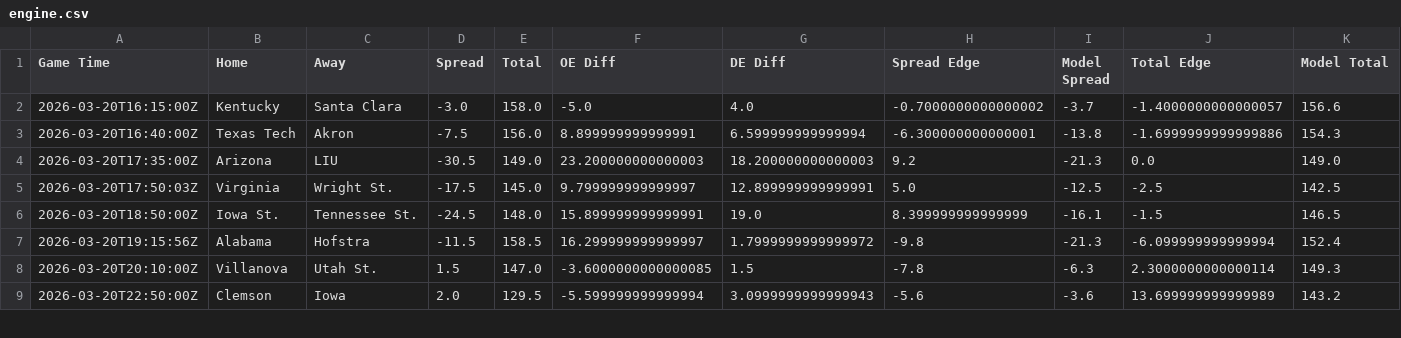
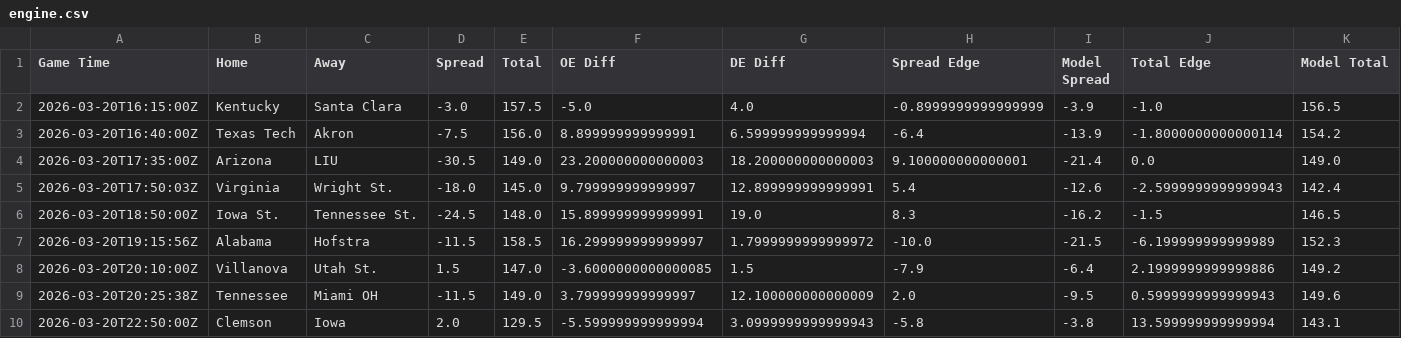
Before and after one commit to reedhale15-gif/cbb_model_v4, a CSV file: data/engine.csv, drawn as a sheet; only a part is shown; the diff covers the shown part only.

```diff
--- a/data/engine.csv
+++ b/data/engine.csv
@@ -1,9 +1,10 @@
 Game Time,Home,Away,Spread,Total,OE Diff,DE Diff,Spread Edge,Model Spread,Total Edge,Model Total
-2026-03-20T16:15:00Z,Kentucky,Santa Clara,-3.0,158.0,-5.0,4.0,-0.7000000000000002,-3.7,-1.4000000000000057,156.6
-2026-03-20T16:40:00Z,Texas Tech,Akron,-7.5,156.0,8.899999999999991,6.599999999999994,-6.300000000000001,-13.8,-1.6999999999999886,154.3
-2026-03-20T17:35:00Z,Arizona,LIU,-30.5,149.0,23.200000000000003,18.200000000000003,9.2,-21.3,0.0,149.0
-2026-03-20T17:50:03Z,Virginia,Wright St.,-17.5,145.0,9.799999999999997,12.899999999999991,5.0,-12.5,-2.5,142.5
-2026-03-20T18:50:00Z,Iowa St.,Tennessee St.,-24.5,148.0,15.899999999999991,19.0,8.399999999999999,-16.1,-1.5,146.5
-2026-03-20T19:15:56Z,Alabama,Hofstra,-11.5,158.5,16.299999999999997,1.7999999999999972,-9.8,-21.3,-6.099999999999994,152.4
-2026-03-20T20:10:00Z,Villanova,Utah St.,1.5,147.0,-3.6000000000000085,1.5,-7.8,-6.3,2.3000000000000114,149.3
-2026-03-20T22:50:00Z,Clemson,Iowa,2.0,129.5,-5.599999999999994,3.0999999999999943,-5.6,-3.6,13.699999999999989,143.2
+2026-03-20T16:15:00Z,Kentucky,Santa Clara,-3.0,157.5,-5.0,4.0,-0.8999999999999999,-3.9,-1.0,156.5
+2026-03-20T16:40:00Z,Texas Tech,Akron,-7.5,156.0,8.899999999999991,6.599999999999994,-6.4,-13.9,-1.8000000000000114,154.2
+2026-03-20T17:35:00Z,Arizona,LIU,-30.5,149.0,23.200000000000003,18.200000000000003,9.100000000000001,-21.4,0.0,149.0
+2026-03-20T17:50:03Z,Virginia,Wright St.,-18.0,145.0,9.799999999999997,12.899999999999991,5.4,-12.6,-2.5999999999999943,142.4
+2026-03-20T18:50:00Z,Iowa St.,Tennessee St.,-24.5,148.0,15.899999999999991,19.0,8.3,-16.2,-1.5,146.5
+2026-03-20T19:15:56Z,Alabama,Hofstra,-11.5,158.5,16.299999999999997,1.7999999999999972,-10.0,-21.5,-6.199999999999989,152.3
+2026-03-20T20:10:00Z,Villanova,Utah St.,1.5,147.0,-3.6000000000000085,1.5,-7.9,-6.4,2.1999999999999886,149.2
+2026-03-20T20:25:38Z,Tennessee,Miami OH,-11.5,149.0,3.799999999999997,12.100000000000009,2.0,-9.5,0.5999999999999943,149.6
+2026-03-20T22:50:00Z,Clemson,Iowa,2.0,129.5,-5.599999999999994,3.0999999999999943,-5.8,-3.8,13.599999999999994,143.1
```
Also changed, not shown: 26 edited cells elsewhere in this file, data/bart_schedule_clean.csv, data/projections.csv, 2 other files.
